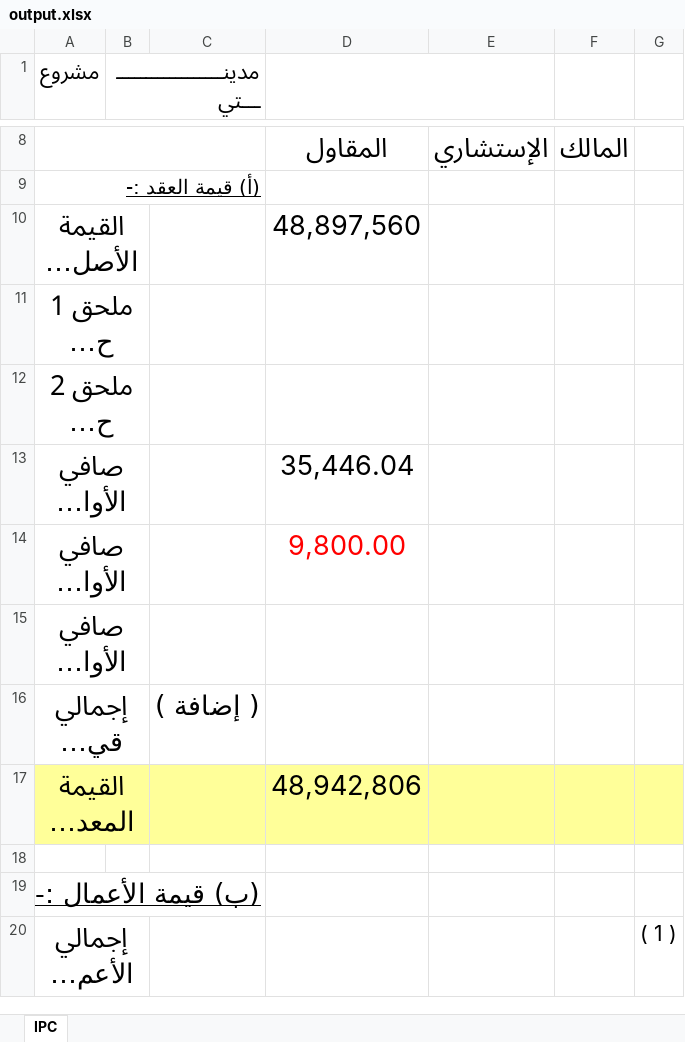
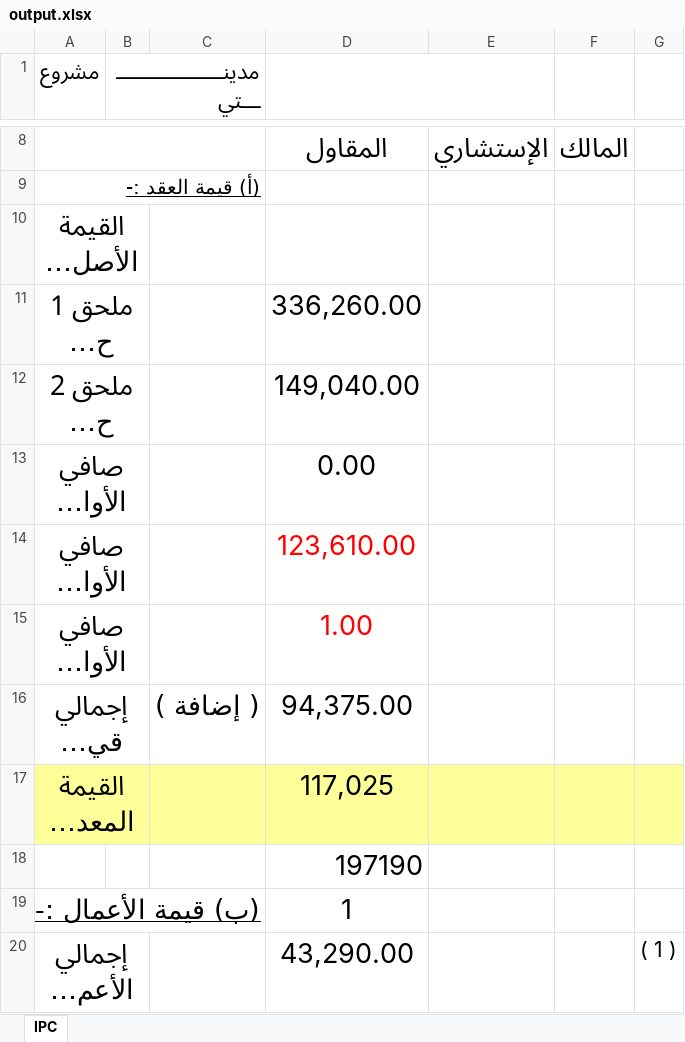
Before and after one commit to Adhamzineldin/PDF_Automater, an Excel workbook: modified_files/output.xlsx, sheet IPC, drawn as a sheet; only a part is shown, gaps mark what is left out; long unchanged cells end in …; values as stored, in another font and other column widths than the file's, no borders; charts and pictures not drawn; the diff covers the shown part only; the diff names each change by its address in the sheet, - before the commit and + after, or states it on an @@ line.

```diff
--- a/modified_files/output.xlsx (sheet IPC)
+++ b/modified_files/output.xlsx (sheet IPC)
-D10: 48,897,560
+D10: (empty)
-D11: (empty)
+D11: 336,260.00
-D12: (empty)
+D12: 149,040.00
-D13: 35,446.04
+D13: 0.00
-D14: 9,800.00
+D14: 123,610.00
-D15: (empty)
+D15: 1.00
-D16: (empty)
+D16: 94,375.00
-D17: 48,942,806
+D17: 117,025
-D18: (empty)
+D18: 197190
-D19: (empty)
+D19: 1
-D20: (empty)
+D20: 43,290.00
```
Also changed, not shown: 10 edited cells elsewhere in this sheet, modified_files/8ee3d600-df18-11ef-b560-2b58065d044b.xlsx, 4 other files.
